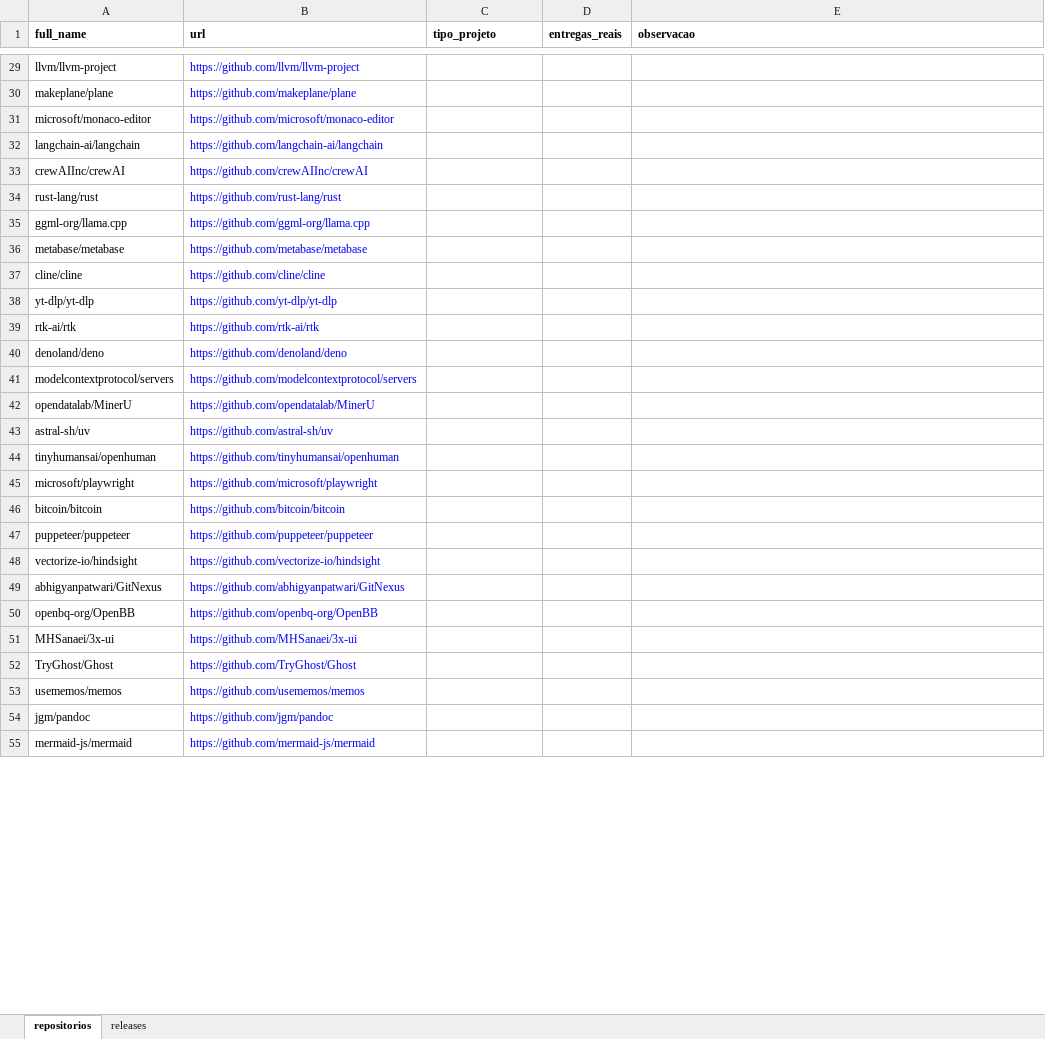
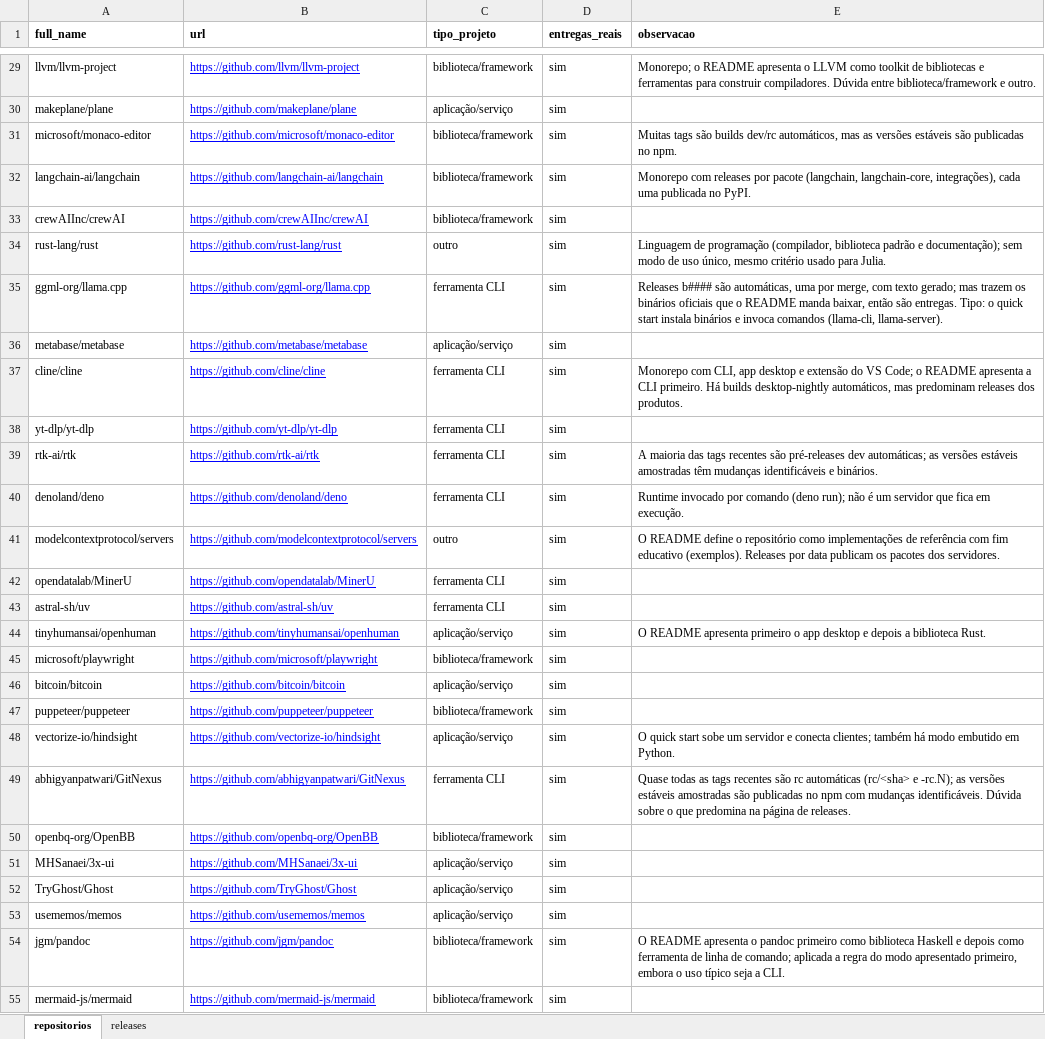
Before and after one commit to eversbrehh/lab-experimentacao-software, an Excel workbook: lab03/dados/rotulagem/avaliador_1.xlsx, sheet repositorios, drawn as a sheet; only a part is shown, gaps mark what is left out; values as stored, in another font and other column widths than the file's, no borders; the diff covers the shown part only; the diff names each change by its address in the sheet, - before the commit and + after, or states it on an @@ line.

```diff
--- a/lab03/dados/rotulagem/avaliador_1.xlsx (sheet repositorios)
+++ b/lab03/dados/rotulagem/avaliador_1.xlsx (sheet repositorios)
-B29:B55 underline: off
+B29:B55 underline: on
-C29 (tipo_projeto): (empty)
+C29 (tipo_projeto): biblioteca/framework
-D29:D55 (entregas_reais): (empty)
+D29:D55 (entregas_reais): sim
-E29 (observacao): (empty)
+E29 (observacao): Monorepo; o README apresenta o LLVM como toolkit de bibliotecas e ferramentas para construir compiladores. Dúvida entre biblioteca/framework e outro.
-C30 (tipo_projeto): (empty)
+C30 (tipo_projeto): aplicação/serviço
-C31:C33 (tipo_projeto): (empty)
+C31:C33 (tipo_projeto): biblioteca/framework
-E31 (observacao): (empty)
+E31 (observacao): Muitas tags são builds dev/rc automáticos, mas as versões estáveis são publicadas no npm.
-E32 (observacao): (empty)
+E32 (observacao): Monorepo com releases por pacote (langchain, langchain-core, integrações), cada uma publicada no PyPI.
-C34 (tipo_projeto): (empty)
+C34 (tipo_projeto): outro
-E34 (observacao): (empty)
+E34 (observacao): Linguagem de programação (compilador, biblioteca padrão e documentação); sem modo de uso único, mesmo critério usado para Julia.
-C35 (tipo_projeto): (empty)
+C35 (tipo_projeto): ferramenta CLI
-E35 (observacao): (empty)
+E35 (observacao): Releases b#### são automáticas, uma por merge, com texto gerado; mas trazem os binários oficiais que o README manda baixar, então são entregas. Tipo: o quick start instala binários e invoca comandos (llama-cli, llama-server).
-C36 (tipo_projeto): (empty)
+C36 (tipo_projeto): aplicação/serviço
-C37:C40 (tipo_projeto): (empty)
+C37:C40 (tipo_projeto): ferramenta CLI
-E37 (observacao): (empty)
+E37 (observacao): Monorepo com CLI, app desktop e extensão do VS Code; o README apresenta a CLI primeiro. Há builds desktop-nightly automáticos, mas predominam releases dos produtos.
-E39 (observacao): (empty)
+E39 (observacao): A maioria das tags recentes são pré-releases dev automáticas; as versões estáveis amostradas têm mudanças identificáveis e binários.
-E40 (observacao): (empty)
+E40 (observacao): Runtime invocado por comando (deno run); não é um servidor que fica em execução.
-C41 (tipo_projeto): (empty)
+C41 (tipo_projeto): outro
-E41 (observacao): (empty)
+E41 (observacao): O README define o repositório como implementações de referência com fim educativo (exemplos). Releases por data publicam os pacotes dos servidores.
-C42:C43 (tipo_projeto): (empty)
+C42:C43 (tipo_projeto): ferramenta CLI
-C44 (tipo_projeto): (empty)
+C44 (tipo_projeto): aplicação/serviço
-E44 (observacao): (empty)
+E44 (observacao): O README apresenta primeiro o app desktop e depois a biblioteca Rust.
-C45 (tipo_projeto): (empty)
+C45 (tipo_projeto): biblioteca/framework
-C46 (tipo_projeto): (empty)
+C46 (tipo_projeto): aplicação/serviço
-C47 (tipo_projeto): (empty)
+C47 (tipo_projeto): biblioteca/framework
-C48 (tipo_projeto): (empty)
+C48 (tipo_projeto): aplicação/serviço
-E48 (observacao): (empty)
+E48 (observacao): O quick start sobe um servidor e conecta clientes; também há modo embutido em Python.
-C49 (tipo_projeto): (empty)
+C49 (tipo_projeto): ferramenta CLI
-E49 (observacao): (empty)
+E49 (observacao): Quase todas as tags recentes são rc automáticas (rc/<sha> e -rc.N); as versões estáveis amostradas são publicadas no npm com mudanças identificáveis. Dúvida sobre o que predomina na página de releases.
-C50 (tipo_projeto): (empty)
+C50 (tipo_projeto): biblioteca/framework
-C51:C53 (tipo_projeto): (empty)
+C51:C53 (tipo_projeto): aplicação/serviço
-C54:C55 (tipo_projeto): (empty)
+C54:C55 (tipo_projeto): biblioteca/framework
-E54 (observacao): (empty)
+E54 (observacao): O README apresenta o pandoc primeiro como biblioteca Haskell e depois como ferramenta de linha de comando; aplicada a regra do modo apresentado primeiro, embora o uso típico seja a CLI.
```
Also changed, not shown: 72 edited cells and cell formats elsewhere in this sheet, sheet releases.
